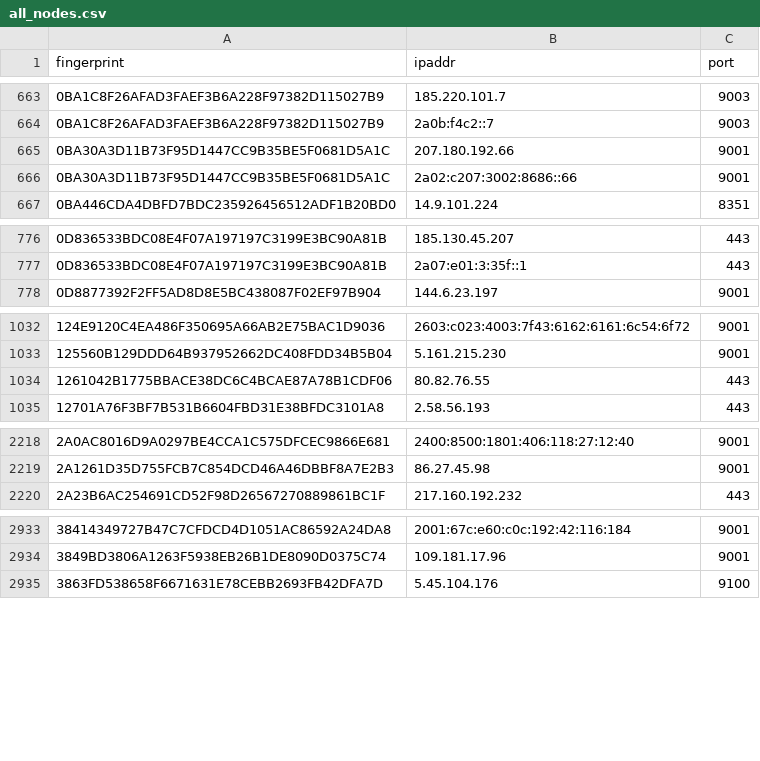
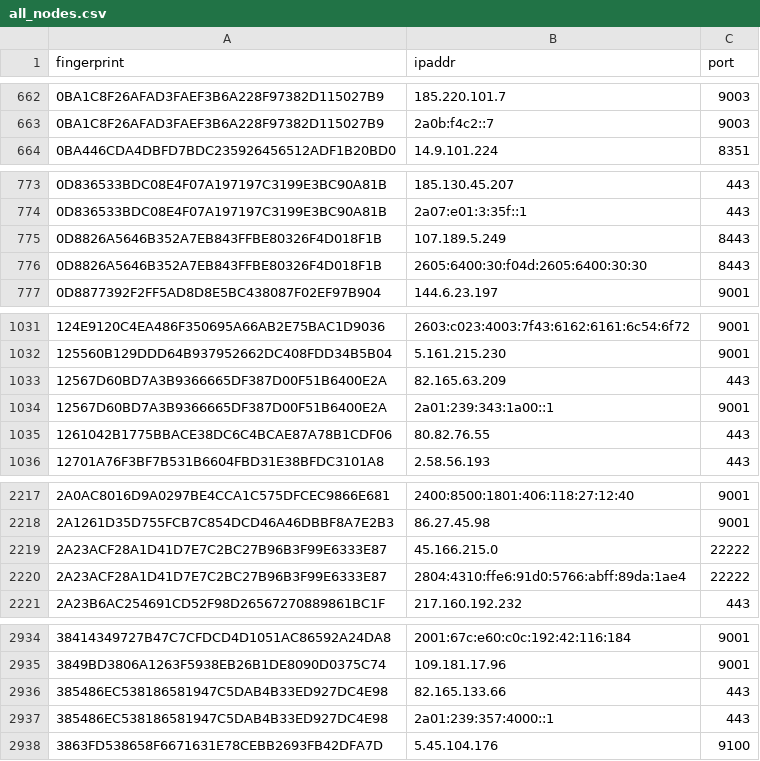
Before and after one commit to 0xPratikPatil/peel-the-net, a CSV file: dataset/all_nodes.csv, drawn as a sheet; only a part is shown, gaps mark what is left out; the diff covers the shown part only.

Commit message:
chore(dataset): update tor nodes [CI]

```diff
--- a/dataset/all_nodes.csv
+++ b/dataset/all_nodes.csv
@@ -664,4 +663,2 @@ fingerprint,ipaddr,port
 0BA1C8F26AFAD3FAEF3B6A228F97382D115027B9,2a0b:f4c2::7,9003
-0BA30A3D11B73F95D1447CC9B35BE5F0681D5A1C,207.180.192.66,9001
-0BA30A3D11B73F95D1447CC9B35BE5F0681D5A1C,2a02:c207:3002:8686::66,9001
 0BA446CDA4DBFD7BDC235926456512ADF1B20BD0,14.9.101.224,8351
@@ -777,2 +774,4 @@ fingerprint,ipaddr,port
 0D836533BDC08E4F07A197197C3199E3BC90A81B,2a07:e01:3:35f::1,443
+0D8826A5646B352A7EB843FFBE80326F4D018F1B,107.189.5.249,8443
+0D8826A5646B352A7EB843FFBE80326F4D018F1B,2605:6400:30:f04d:2605:6400:30:30,8443
 0D8877392F2FF5AD8D8E5BC438087F02EF97B904,144.6.23.197,9001
@@ -1033,2 +1032,4 @@ fingerprint,ipaddr,port
 125560B129DDD64B937952662DC408FDD34B5B04,5.161.215.230,9001
+12567D60BD7A3B9366665DF387D00F51B6400E2A,82.165.63.209,443
+12567D60BD7A3B9366665DF387D00F51B6400E2A,2a01:239:343:1a00::1,9001
 1261042B1775BBACE38DC6C4BCAE87A78B1CDF06,80.82.76.55,443
@@ -2219,2 +2218,4 @@ fingerprint,ipaddr,port
 2A1261D35D755FCB7C854DCD46A46DBBF8A7E2B3,86.27.45.98,9001
+2A23ACF28A1D41D7E7C2BC27B96B3F99E6333E87,45.166.215.0,22222
+2A23ACF28A1D41D7E7C2BC27B96B3F99E6333E87,2804:4310:ffe6:91d0:5766:abff:89da:1ae4,22222
 2A23B6AC254691CD52F98D26567270889861BC1F,217.160.192.232,443
@@ -2934,2 +2935,4 @@ fingerprint,ipaddr,port
 3849BD3806A1263F5938EB26B1DE8090D0375C74,109.181.17.96,9001
+385486EC538186581947C5DAB4B33ED927DC4E98,82.165.133.66,443
+385486EC538186581947C5DAB4B33ED927DC4E98,2a01:239:357:4000::1,443
 3863FD538658F6671631E78CEBB2693FB42DFA7D,5.45.104.176,9100
```
Also changed, not shown: 18 added rows and 35 removed rows elsewhere in this file, dataset/exit_nodes.csv, dataset/guard_nodes.csv, 3 other files.
